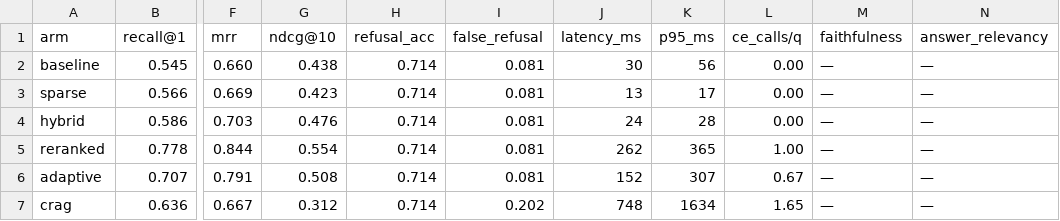
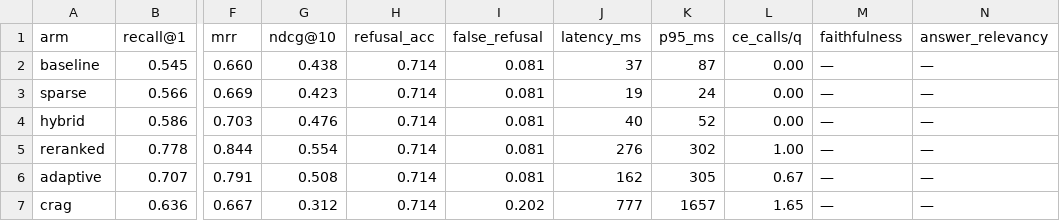
Before and after one commit to SagnikKK1/rag-eval-harness, a CSV file: results/results.csv, drawn as a sheet; only a part is shown, gaps mark what is left out; the diff names each change by its address in the sheet, - before the commit and + after, or states it on an @@ line.

Commit message:
results: regenerate at 5ce4dfb (N=99, package refactor)

```diff
--- a/results/results.csv
+++ b/results/results.csv
-J2 (latency_ms): 30
+J2 (latency_ms): 37
-K2 (p95_ms): 56
+K2 (p95_ms): 87
-J3 (latency_ms): 13
+J3 (latency_ms): 19
-K3 (p95_ms): 17
+K3 (p95_ms): 24
-J4 (latency_ms): 24
+J4 (latency_ms): 40
-K4 (p95_ms): 28
+K4 (p95_ms): 52
-J5 (latency_ms): 262
+J5 (latency_ms): 276
-K5 (p95_ms): 365
+K5 (p95_ms): 302
-J6 (latency_ms): 152
+J6 (latency_ms): 162
-K6 (p95_ms): 307
+K6 (p95_ms): 305
-J7 (latency_ms): 748
+J7 (latency_ms): 777
-K7 (p95_ms): 1634
+K7 (p95_ms): 1657
```
Also changed, not shown: 1 other file.
